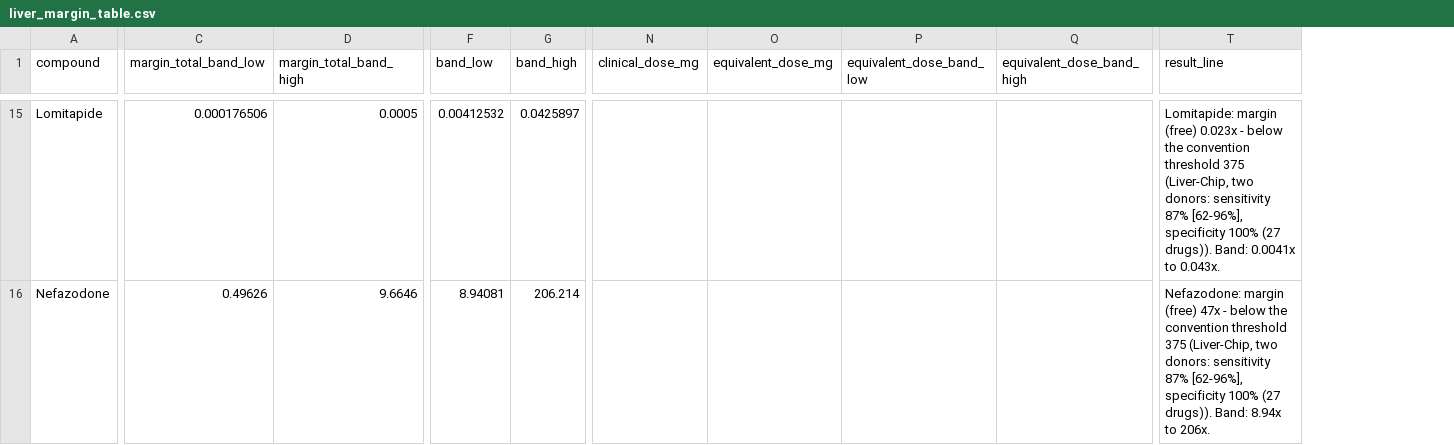
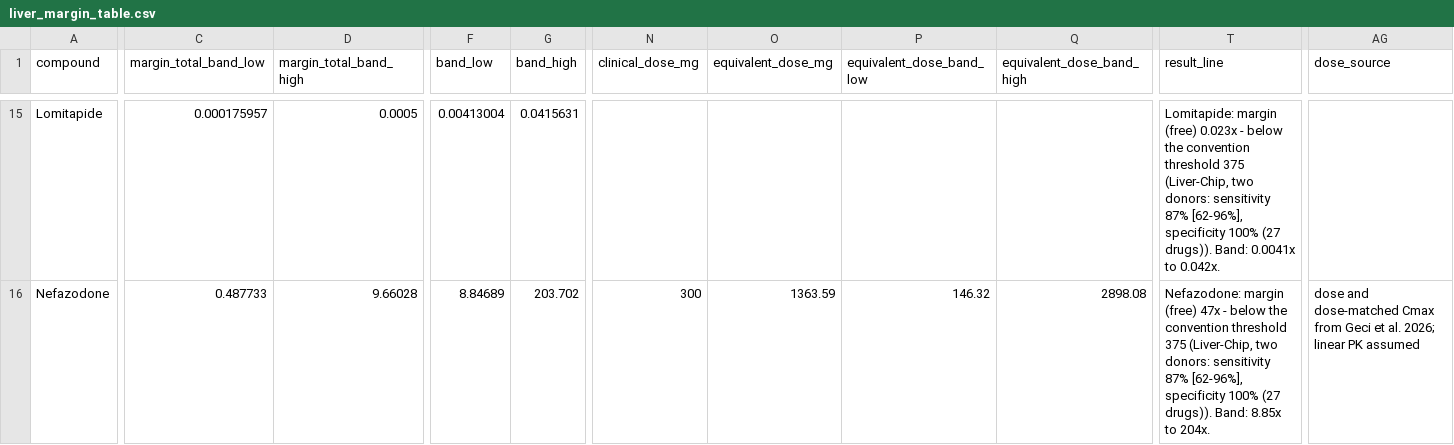
Before and after one commit to millerandmuller/chip2dose, a CSV file: results/liver_margin_table.csv, drawn as a sheet; only a part is shown, gaps mark what is left out; the diff covers the shown part only; the diff names each change by its address in the sheet, - before the commit and + after, or states it on an @@ line.

Commit message:
Honest edge cases, equivalent daily dose, safer CLI
- unusable inputs give 'no margin computed', never a verdict; unknown fraction
  unbound widens the free band instead of assuming a value
- chip drugs get an equivalent daily dose from a dose-matched Cmax
- censored comparators are reported as inconclusive, not as a wrong order
- the full analysis plan, not only the split, must match the pre-registration
- --readout for a lab's own chip value; --pair and --skip-validation no longer
  overwrite canonical results; every run checks input checksums
- neural figure splits the two exposure routes; README disclosures added

```diff
--- a/results/liver_margin_table.csv
+++ b/results/liver_margin_table.csv
+column AG (dose_source), row 16: dose and dose-matched Cmax from Geci et al. 2026; linear PK assumed
-C15 (margin_total_band_low): 0.000176506
+C15 (margin_total_band_low): 0.000175957
-F15 (band_low): 0.00412532
+F15 (band_low): 0.00413004
-G15 (band_high): 0.0425897
+G15 (band_high): 0.0415631
-T15 (result_line): …0.0041x to 0.043x.
+T15 (result_line): …0.0041x to 0.042x.
-C16 (margin_total_band_low): 0.49626
+C16 (margin_total_band_low): 0.487733
-D16 (margin_total_band_high): 9.6646
+D16 (margin_total_band_high): 9.66028
-F16 (band_low): 8.94081
+F16 (band_low): 8.84689
-G16 (band_high): 206.214
+G16 (band_high): 203.702
-N16 (clinical_dose_mg): (empty)
+N16 (clinical_dose_mg): 300
-O16 (equivalent_dose_mg): (empty)
+O16 (equivalent_dose_mg): 1363.59
-P16 (equivalent_dose_band_low): (empty)
+P16 (equivalent_dose_band_low): 146.32
-Q16 (equivalent_dose_band_high): (empty)
+Q16 (equivalent_dose_band_high): 2898.08
-T16 (result_line): …drugs)). Band: 8.94x to 206x.
+T16 (result_line): …drugs)). Band: 8.85x to 204x.
```
Also changed, not shown: 180 edited cells elsewhere in this file, results/neural_margin_table.csv, results/pair_table.csv, 24 other files.
